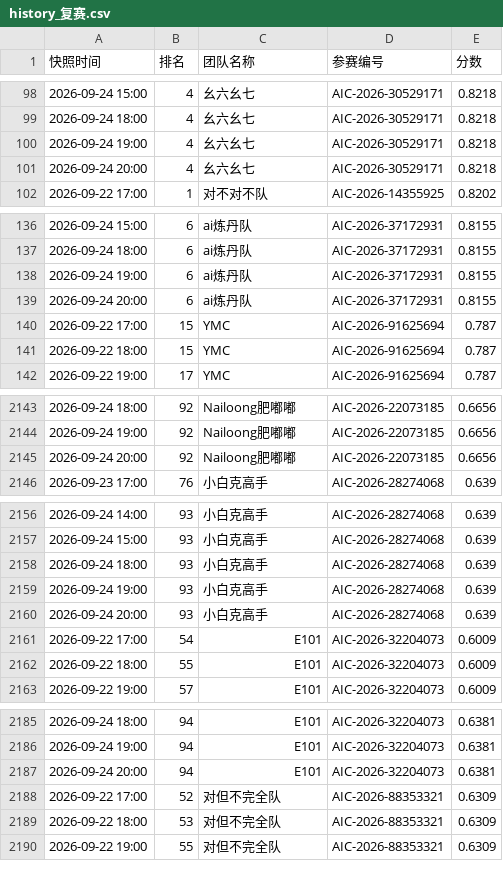
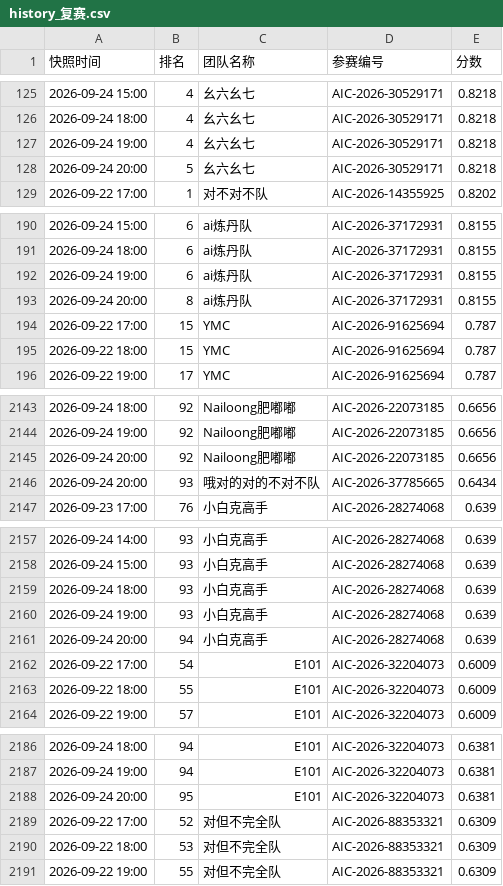
Before and after one commit to KirkG529/aic-rank-report, a CSV file: data/export/history_复赛.csv, drawn as a sheet; only a part is shown, gaps mark what is left out; the diff covers the shown part only.

```diff
--- a/data/export/history_复赛.csv
+++ b/data/export/history_复赛.csv
@@ -100,3 +127,3 @@
 2026-09-24 19:00,4,幺六幺七,AIC-2026-30529171,0.8218
-2026-09-24 20:00,4,幺六幺七,AIC-2026-30529171,0.8218
+2026-09-24 20:00,5,幺六幺七,AIC-2026-30529171,0.8218
 2026-09-22 17:00,1,对不对不队,AIC-2026-14355925,0.8202
@@ -138,3 +192,3 @@
 2026-09-24 19:00,6,ai炼丹队,AIC-2026-37172931,0.8155
-2026-09-24 20:00,6,ai炼丹队,AIC-2026-37172931,0.8155
+2026-09-24 20:00,8,ai炼丹队,AIC-2026-37172931,0.8155
 2026-09-22 17:00,15,YMC,AIC-2026-91625694,0.787
@@ -2145,2 +2145,3 @@
 2026-09-24 20:00,92,Nailoong肥嘟嘟,AIC-2026-22073185,0.6656
+2026-09-24 20:00,93,哦对的对的不对不队,AIC-2026-37785665,0.6434
 2026-09-23 17:00,76,小白克高手,AIC-2026-28274068,0.639
@@ -2159,3 +2160,3 @@
 2026-09-24 19:00,93,小白克高手,AIC-2026-28274068,0.639
-2026-09-24 20:00,93,小白克高手,AIC-2026-28274068,0.639
+2026-09-24 20:00,94,小白克高手,AIC-2026-28274068,0.639
 2026-09-22 17:00,54,E101,AIC-2026-32204073,0.6009
@@ -2186,3 +2187,3 @@
 2026-09-24 19:00,94,E101,AIC-2026-32204073,0.6381
-2026-09-24 20:00,94,E101,AIC-2026-32204073,0.6381
+2026-09-24 20:00,95,E101,AIC-2026-32204073,0.6381
 2026-09-22 17:00,52,对但不完全队,AIC-2026-88353321,0.6309
```
Also changed, not shown: 2 added rows, 2 removed rows, 52 moved rows and 20 edited cells elsewhere in this file, data/export/standings_复赛.csv, 4 other files.
